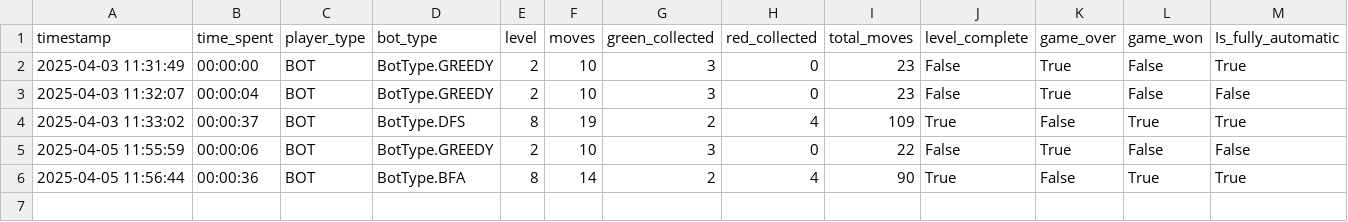
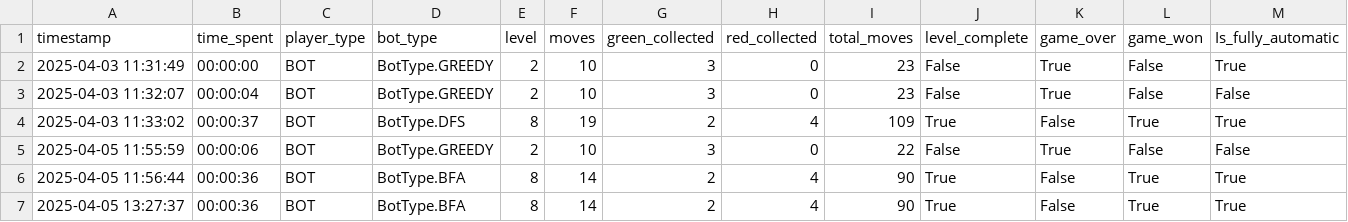
Before and after one commit to GrecoLucas/IA, a CSV file: game_history.csv, drawn as a sheet.

```diff
--- a/game_history.csv
+++ b/game_history.csv
@@ -6 +6,2 @@ timestamp,time_spent,player_type,bot_type,level,moves,green_collected,red_collec
 2025-04-05 11:56:44,00:00:36,BOT,BotType.BFA,8,14,2,4,90,True,False,True,True
+2025-04-05 13:27:37,00:00:36,BOT,BotType.BFA,8,14,2,4,90,True,False,True,True
```
Also changed, not shown: 4 other files.
